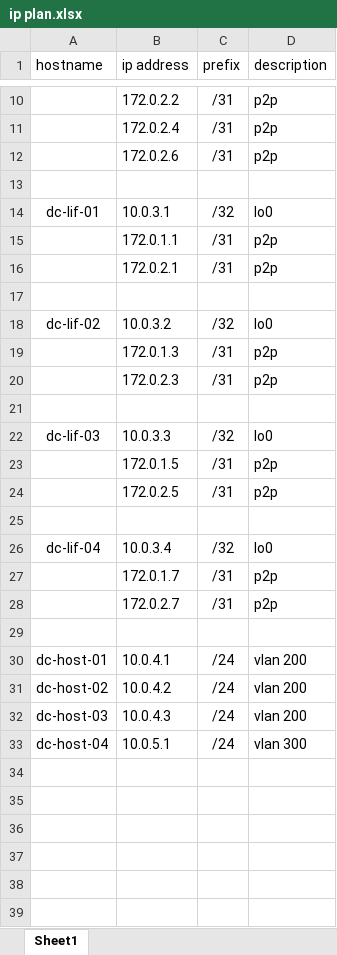
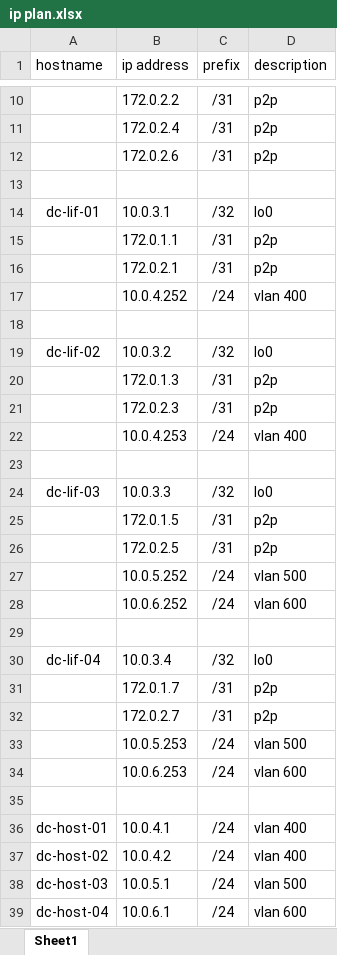
Before and after one commit to asmylyaev/otus_evpn, an Excel workbook: lab_1/ip plan.xlsx, sheet Sheet1, drawn as a sheet; only a part is shown, gaps mark what is left out; values as stored, in another font and other column widths than the file's, no borders; table styles not drawn; removed rows and columns are numbered as before the commit, all else as after; the diff names each change by its address in the sheet, - before the commit and + after, or states it on an @@ line.

Commit message:
upd ip plan

```diff
--- a/lab_1/ip plan.xlsx (sheet Sheet1)
+++ b/lab_1/ip plan.xlsx (sheet Sheet1)
+row 17:  | 10.0.4.252 | /24 | vlan 400
+row 22:  | 10.0.4.253 | /24 | vlan 400
+row 27:  | 10.0.5.252 | /24 | vlan 500
+row 28:  | 10.0.6.252 | /24 | vlan 600
+row 33:  | 10.0.5.253 | /24 | vlan 500
+row 34:  | 10.0.6.253 | /24 | vlan 600
-D36:D37 (description): vlan 200
+D36:D37 (description): vlan 400
-row 32: dc-host-03 | 10.0.4.3 | /24 | vlan 200
-A38 (hostname): dc-host-04
+A38 (hostname): dc-host-03
-D38 (description): vlan 300
+D38 (description): vlan 500
+row 39: dc-host-04 | 10.0.6.1 | /24 | vlan 600
```
Also changed, not shown: 3 other files.
